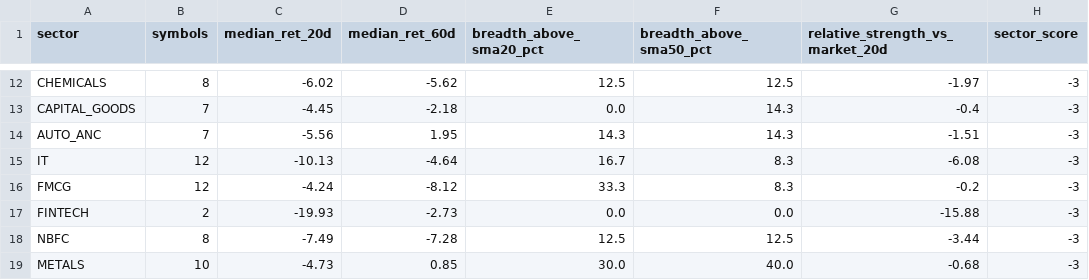
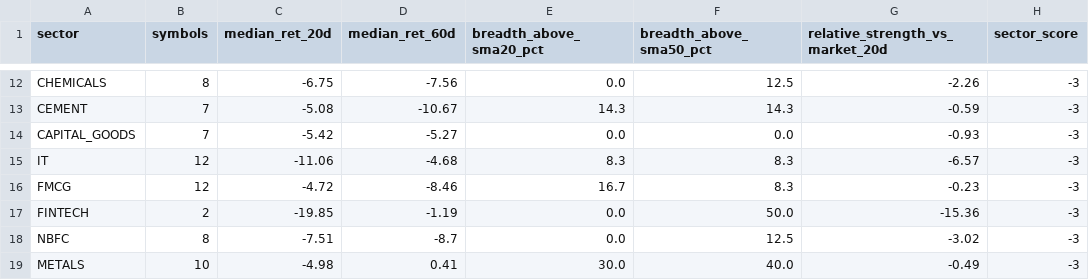
Before and after one commit to abhishekb1991/Swingtradingapp, a CSV file: sector_snapshot.csv, drawn as a sheet; only a part is shown, gaps mark what is left out; removed rows and columns are numbered as before the commit, all else as after; the diff covers the shown part only; the diff names each change by its address in the sheet, - before the commit and + after, or states it on an @@ line.

```diff
--- a/sector_snapshot.csv
+++ b/sector_snapshot.csv
-C12 (median_ret_20d): -6.02
+C12 (median_ret_20d): -6.75
-D12 (median_ret_60d): -5.62
+D12 (median_ret_60d): -7.56
-E12 (breadth_above_sma20_pct): 12.5
+E12 (breadth_above_sma20_pct): 0.0
-G12 (relative_strength_vs_market_20d): -1.97
+G12 (relative_strength_vs_market_20d): -2.26
+row 13: CEMENT | 7 | -5.08 | -10.67 | 14.3 | 14.3 | -0.59 | -3
-C14 (median_ret_20d): -4.45
+C14 (median_ret_20d): -5.42
-D14 (median_ret_60d): -2.18
+D14 (median_ret_60d): -5.27
-F14 (breadth_above_sma50_pct): 14.3
+F14 (breadth_above_sma50_pct): 0.0
-G14 (relative_strength_vs_market_20d): -0.4
+G14 (relative_strength_vs_market_20d): -0.93
-row 14: AUTO_ANC | 7 | -5.56 | 1.95 | 14.3 | 14.3 | -1.51 | -3
-C15 (median_ret_20d): -10.13
+C15 (median_ret_20d): -11.06
-D15 (median_ret_60d): -4.64
+D15 (median_ret_60d): -4.68
-E15 (breadth_above_sma20_pct): 16.7
+E15 (breadth_above_sma20_pct): 8.3
-G15 (relative_strength_vs_market_20d): -6.08
+G15 (relative_strength_vs_market_20d): -6.57
-C16 (median_ret_20d): -4.24
+C16 (median_ret_20d): -4.72
-D16 (median_ret_60d): -8.12
+D16 (median_ret_60d): -8.46
-E16 (breadth_above_sma20_pct): 33.3
+E16 (breadth_above_sma20_pct): 16.7
-G16 (relative_strength_vs_market_20d): -0.2
+G16 (relative_strength_vs_market_20d): -0.23
-C17 (median_ret_20d): -19.93
+C17 (median_ret_20d): -19.85
-D17 (median_ret_60d): -2.73
+D17 (median_ret_60d): -1.19
-F17 (breadth_above_sma50_pct): 0.0
+F17 (breadth_above_sma50_pct): 50.0
-G17 (relative_strength_vs_market_20d): -15.88
+G17 (relative_strength_vs_market_20d): -15.36
-C18 (median_ret_20d): -7.49
+C18 (median_ret_20d): -7.51
-D18 (median_ret_60d): -7.28
+D18 (median_ret_60d): -8.7
-E18 (breadth_above_sma20_pct): 12.5
+E18 (breadth_above_sma20_pct): 0.0
-G18 (relative_strength_vs_market_20d): -3.44
+G18 (relative_strength_vs_market_20d): -3.02
-C19 (median_ret_20d): -4.73
+C19 (median_ret_20d): -4.98
-D19 (median_ret_60d): 0.85
+D19 (median_ret_60d): 0.41
-G19 (relative_strength_vs_market_20d): -0.68
+G19 (relative_strength_vs_market_20d): -0.49
```
Also changed, not shown: 6 added rows, 6 removed rows and 41 edited cells elsewhere in this file, exports/recommendations.csv, macro_snapshot.csv, 3 other files.
